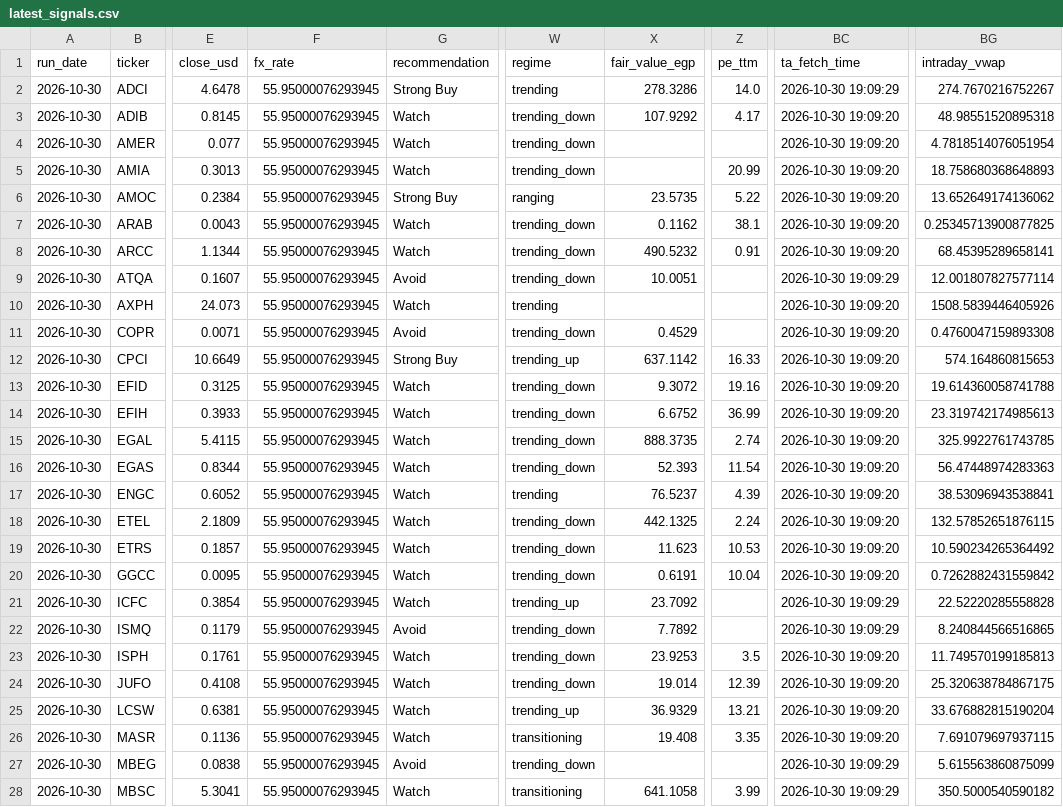
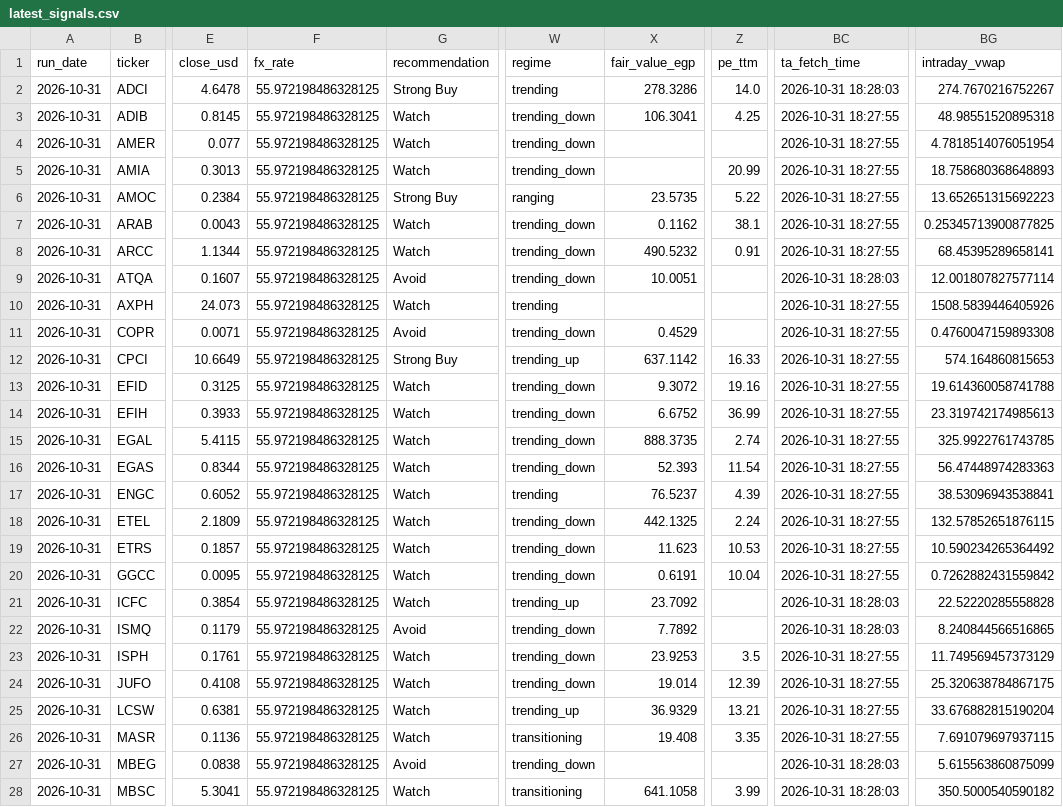
Before and after one commit to ARa2of/Egx-Signals, a CSV file: output/latest_signals.csv, drawn as a sheet; only a part is shown, gaps mark what is left out; the diff covers the shown part only; the diff names each change by its address in the sheet, - before the commit and + after, or states it on an @@ line.

```diff
--- a/output/latest_signals.csv
+++ b/output/latest_signals.csv
-A2:A28 (run_date): 2026-10-30
+A2:A28 (run_date): 2026-10-31
-F2:F28 (fx_rate): 55.95000076293945
+F2:F28 (fx_rate): 55.972198486328125
-BC2 (ta_fetch_time): 2026-10-30 19:09:29
+BC2 (ta_fetch_time): 2026-10-31 18:28:03
-X3 (fair_value_egp): 107.9292
+X3 (fair_value_egp): 106.3041
-Z3 (pe_ttm): 4.17
+Z3 (pe_ttm): 4.25
-BC3:BC8 (ta_fetch_time): 2026-10-30 19:09:20
+BC3:BC8 (ta_fetch_time): 2026-10-31 18:27:55
-BG6 (intraday_vwap): 13.652649174136062
+BG6 (intraday_vwap): 13.652651315692223
-BC9 (ta_fetch_time): 2026-10-30 19:09:29
+BC9 (ta_fetch_time): 2026-10-31 18:28:03
-BC10:BC20 (ta_fetch_time): 2026-10-30 19:09:20
+BC10:BC20 (ta_fetch_time): 2026-10-31 18:27:55
-BC21:BC22 (ta_fetch_time): 2026-10-30 19:09:29
+BC21:BC22 (ta_fetch_time): 2026-10-31 18:28:03
-BC23:BC26 (ta_fetch_time): 2026-10-30 19:09:20
+BC23:BC26 (ta_fetch_time): 2026-10-31 18:27:55
-BG23 (intraday_vwap): 11.749570199185813
+BG23 (intraday_vwap): 11.749569457373129
-BC27:BC28 (ta_fetch_time): 2026-10-30 19:09:29
+BC27:BC28 (ta_fetch_time): 2026-10-31 18:28:03
```
Also changed, not shown: 70 edited cells elsewhere in this file, 4 other files.
